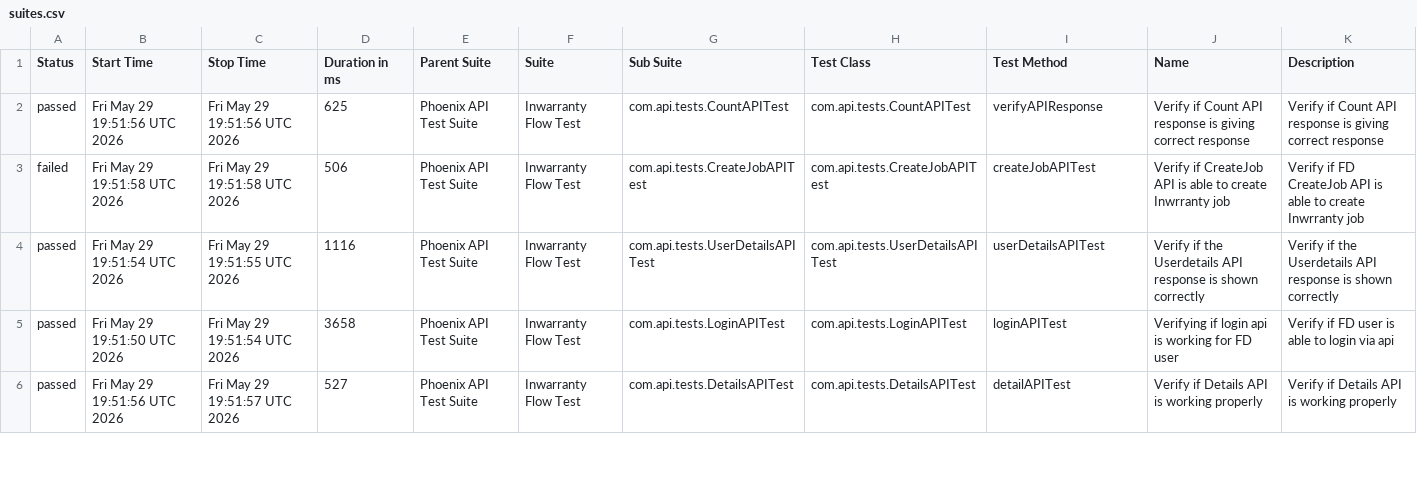
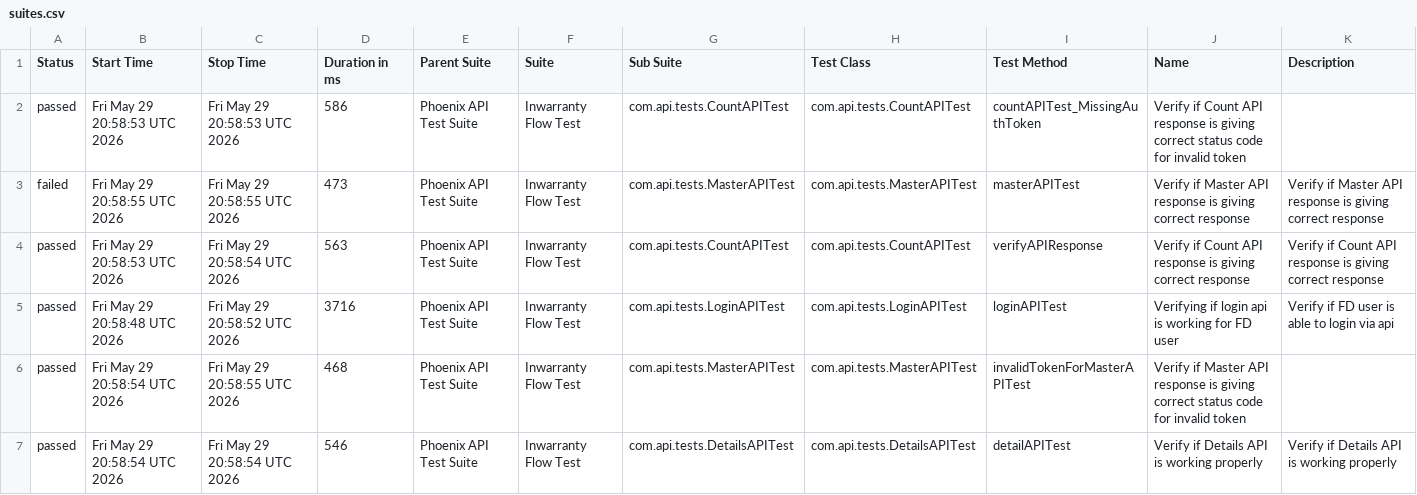
Before and after one commit to rounit/PhoenixTestAutomationFramework, a CSV file: data/suites.csv, drawn as a sheet; only a part is shown; the diff covers the shown part only.

```diff
--- a/data/suites.csv
+++ b/data/suites.csv
@@ -1,6 +1,7 @@
 "Status","Start Time","Stop Time","Duration in ms","Parent Suite","Suite","Sub Suite","Test Class","Test Method","Name","Description"
-"passed","Fri May 29 19:51:56 UTC 2026","Fri May 29 19:51:56 UTC 2026","625","Phoenix API Test Suite","Inwarranty Flow Test","com.api.tests.CountAPITest","com.api.tests.CountAPITest","verifyAPIResponse","Verify if Count API response is giving correct response","Verify if Count API response is giving correct response"
-"failed","Fri May 29 19:51:58 UTC 2026","Fri May 29 19:51:58 UTC 2026","506","Phoenix API Test Suite","Inwarranty Flow Test","com.api.tests.CreateJobAPITest","com.api.tests.CreateJobAPITest","createJobAPITest","Verify if CreateJob API is able to create Inwrranty job","Verify if FD CreateJob API is able to create Inwrranty job"
-"passed","Fri May 29 19:51:54 UTC 2026","Fri May 29 19:51:55 UTC 2026","1116","Phoenix API Test Suite","Inwarranty Flow Test","com.api.tests.UserDetailsAPITest","com.api.tests.UserDetailsAPITest","userDetailsAPITest","Verify if the Userdetails API response is shown correctly","Verify if the Userdetails API response is shown correctly"
-"passed","Fri May 29 19:51:50 UTC 2026","Fri May 29 19:51:54 UTC 2026","3658","Phoenix API Test Suite","Inwarranty Flow Test","com.api.tests.LoginAPITest","com.api.tests.LoginAPITest","loginAPITest","Verifying if login api is working for FD user","Verify if FD user is able to login via api"
-"passed","Fri May 29 19:51:56 UTC 2026","Fri May 29 19:51:57 UTC 2026","527","Phoenix API Test Suite","Inwarranty Flow Test","com.api.tests.DetailsAPITest","com.api.tests.DetailsAPITest","detailAPITest","Verify if Details API is working properly","Verify if Details API is working properly"
+"passed","Fri May 29 20:58:53 UTC 2026","Fri May 29 20:58:53 UTC 2026","586","Phoenix API Test Suite","Inwarranty Flow Test","com.api.tests.CountAPITest","com.api.tests.CountAPITest","countAPITest_MissingAuthToken","Verify if Count API response is giving correct status code for invalid token",""
+"failed","Fri May 29 20:58:55 UTC 2026","Fri May 29 20:58:55 UTC 2026","473","Phoenix API Test Suite","Inwarranty Flow Test","com.api.tests.MasterAPITest","com.api.tests.MasterAPITest","masterAPITest","Verify if Master API response is giving correct response","Verify if Master API response is giving correct response"
+"passed","Fri May 29 20:58:53 UTC 2026","Fri May 29 20:58:54 UTC 2026","563","Phoenix API Test Suite","Inwarranty Flow Test","com.api.tests.CountAPITest","com.api.tests.CountAPITest","verifyAPIResponse","Verify if Count API response is giving correct response","Verify if Count API response is giving correct response"
+"passed","Fri May 29 20:58:48 UTC 2026","Fri May 29 20:58:52 UTC 2026","3716","Phoenix API Test Suite","Inwarranty Flow Test","com.api.tests.LoginAPITest","com.api.tests.LoginAPITest","loginAPITest","Verifying if login api is working for FD user","Verify if FD user is able to login via api"
+"passed","Fri May 29 20:58:54 UTC 2026","Fri May 29 20:58:55 UTC 2026","468","Phoenix API Test Suite","Inwarranty Flow Test","com.api.tests.MasterAPITest","com.api.tests.MasterAPITest","invalidTokenForMasterAPITest","Verify if Master API response is giving correct status code for invalid token",""
+"passed","Fri May 29 20:58:54 UTC 2026","Fri May 29 20:58:54 UTC 2026","546","Phoenix API Test Suite","Inwarranty Flow Test","com.api.tests.DetailsAPITest","com.api.tests.DetailsAPITest","detailAPITest","Verify if Details API is working properly","Verify if Details API is working properly"
```
Also changed, not shown: 1 removed row and 16 edited cells elsewhere in this file, data/behaviors.csv, 58 other files.
